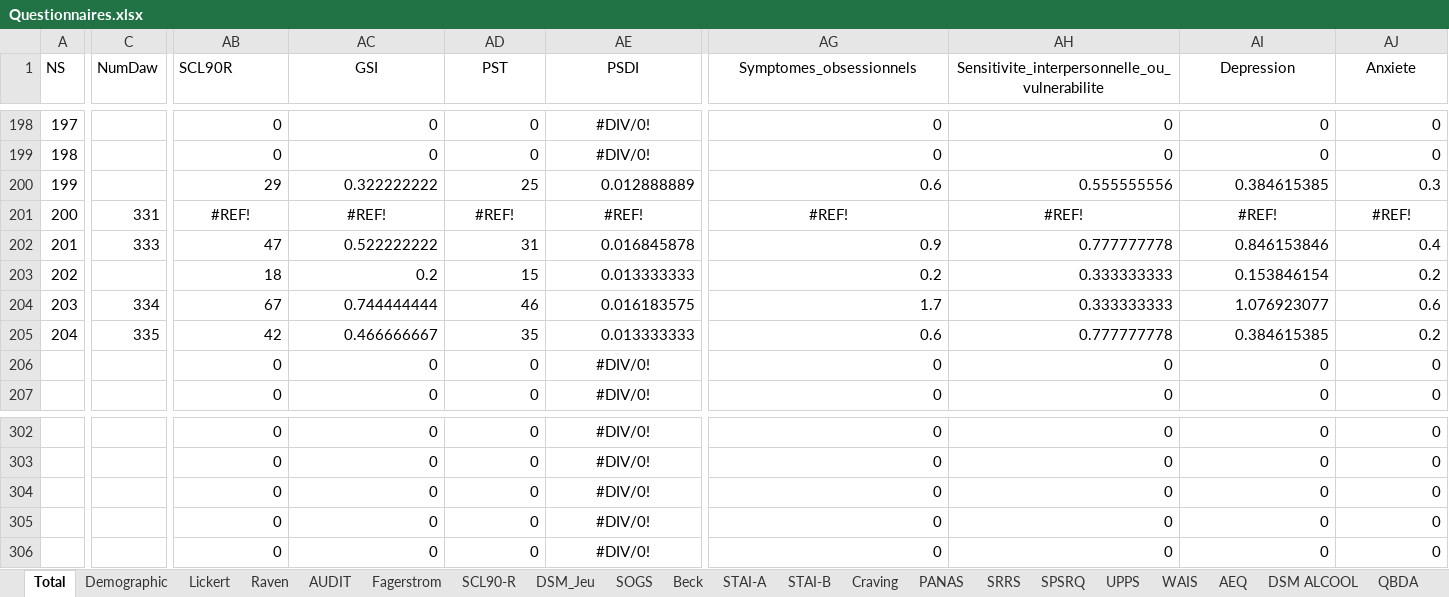
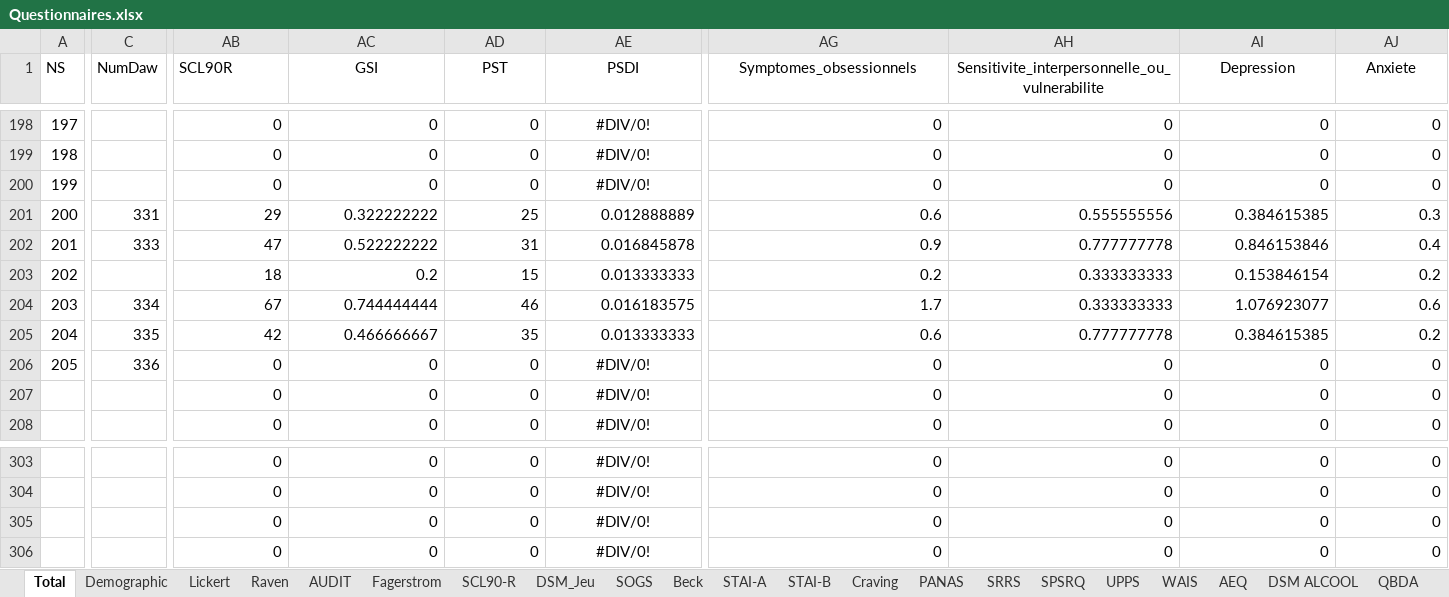
Before and after one commit to FWyckmans/MBMF_Study2, an Excel workbook: Raw_Data/Questionnaires.xlsx, sheet Total, drawn as a sheet; only a part is shown, gaps mark what is left out; values as stored, in another font and other column widths than the file's, no borders; removed rows and columns are numbered as before the commit, all else as after; rows hold the shown columns only; the diff covers the shown part only; the diff names each change by its address in the sheet, - before the commit and + after, or states it on an @@ line.

```diff
--- a/Raw_Data/Questionnaires.xlsx (sheet Total)
+++ b/Raw_Data/Questionnaires.xlsx (sheet Total)
-AB200 (SCL90R): 29
+AB200 (SCL90R): 0
-AC200 (GSI): 0.322222222
+AC200 (GSI): 0
-AD200 (PST): 25
+AD200 (PST): 0
-AE200 (PSDI): 0.012888889
+AE200 (PSDI): #DIV/0!
-AE200 alignment: right
+AE200 alignment: center
-AG200 (Symptomes_obsessionnels): 0.6
+AG200 (Symptomes_obsessionnels): 0
-AH200: 0.555555556
+AH200: 0
-AI200 (Depression): 0.384615385
+AI200 (Depression): 0
-AJ200 (Anxiete): 0.3
+AJ200 (Anxiete): 0
-AB201 (SCL90R): #REF!
+AB201 (SCL90R): 29
-AB201:AJ201 alignment: center
+AB201:AJ201 alignment: right
-AC201 (GSI): #REF!
+AC201 (GSI): 0.322222222
-AD201 (PST): #REF!
+AD201 (PST): 25
-AE201 (PSDI): #REF!
+AE201 (PSDI): 0.012888889
-AG201 (Symptomes_obsessionnels): #REF!
+AG201 (Symptomes_obsessionnels): 0.6
-AH201: #REF!
+AH201: 0.555555556
-AI201 (Depression): #REF!
+AI201 (Depression): 0.384615385
-AJ201 (Anxiete): #REF!
+AJ201 (Anxiete): 0.3
+row 206: 205 | 336 | 0 | 0 | 0 | #DIV/0! | 0 | 0 | 0 | 0
-row 306:  |  | 0 | 0 | 0 | #DIV/0! | 0 | 0 | 0 | 0
```
Also changed, not shown: 9 edited cells and cell formats elsewhere in this sheet, sheet SCL90-R, formulas that keep their value, 4 other files.
